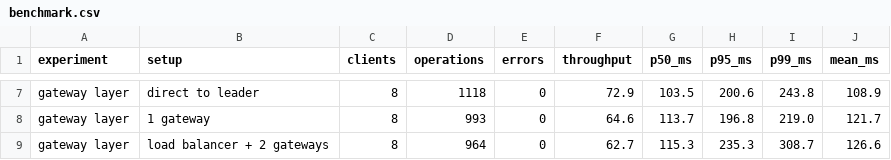
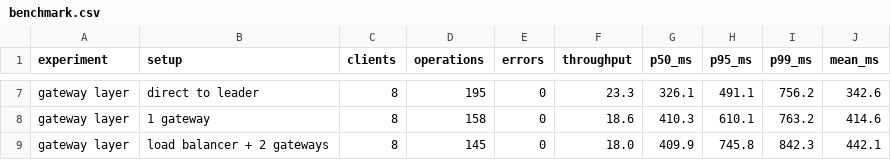
Before and after one commit to miriamrahhal/Aquashare_DS, a CSV file: results/benchmark.csv, drawn as a sheet; only a part is shown, gaps mark what is left out; the diff covers the shown part only; the diff names each change by its address in the sheet, - before the commit and + after, or states it on an @@ line.

```diff
--- a/results/benchmark.csv
+++ b/results/benchmark.csv
-D7 (operations): 1118
+D7 (operations): 195
-F7 (throughput): 72.9
+F7 (throughput): 23.3
-G7 (p50_ms): 103.5
+G7 (p50_ms): 326.1
-H7 (p95_ms): 200.6
+H7 (p95_ms): 491.1
-I7 (p99_ms): 243.8
+I7 (p99_ms): 756.2
-J7 (mean_ms): 108.9
+J7 (mean_ms): 342.6
-D8 (operations): 993
+D8 (operations): 158
-F8 (throughput): 64.6
+F8 (throughput): 18.6
-G8 (p50_ms): 113.7
+G8 (p50_ms): 410.3
-H8 (p95_ms): 196.8
+H8 (p95_ms): 610.1
-I8 (p99_ms): 219.0
+I8 (p99_ms): 763.2
-J8 (mean_ms): 121.7
+J8 (mean_ms): 414.6
-D9 (operations): 964
+D9 (operations): 145
-F9 (throughput): 62.7
+F9 (throughput): 18.0
-G9 (p50_ms): 115.3
+G9 (p50_ms): 409.9
-H9 (p95_ms): 235.3
+H9 (p95_ms): 745.8
-I9 (p99_ms): 308.7
+I9 (p99_ms): 842.3
-J9 (mean_ms): 126.6
+J9 (mean_ms): 442.1
```
Also changed, not shown: 30 edited cells elsewhere in this file, 11 other files.
